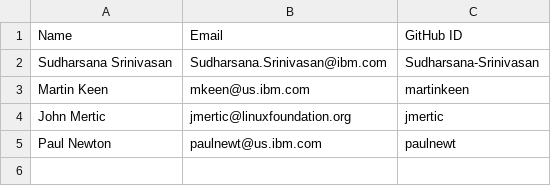
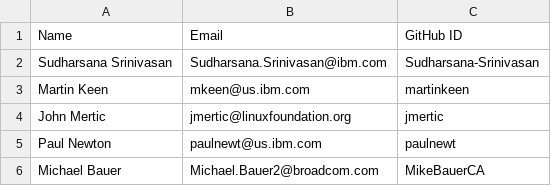
Before and after one commit to openmainframeproject/cobol-programming-course, a CSV file: COMMITTERS.csv, drawn as a sheet.

Commit message:
Update Committer List
Signed-off-by: MikeBauerCA <35504792+MikeBauerCA@users.noreply.github.com>

```diff
--- a/COMMITTERS.csv
+++ b/COMMITTERS.csv
@@ -5 +5,2 @@ John Mertic,jmertic@linuxfoundation.org,jmertic
 Paul Newton,paulnewt@us.ibm.com,paulnewt
+Michael Bauer,Michael.Bauer2@broadcom.com,MikeBauerCA
```
